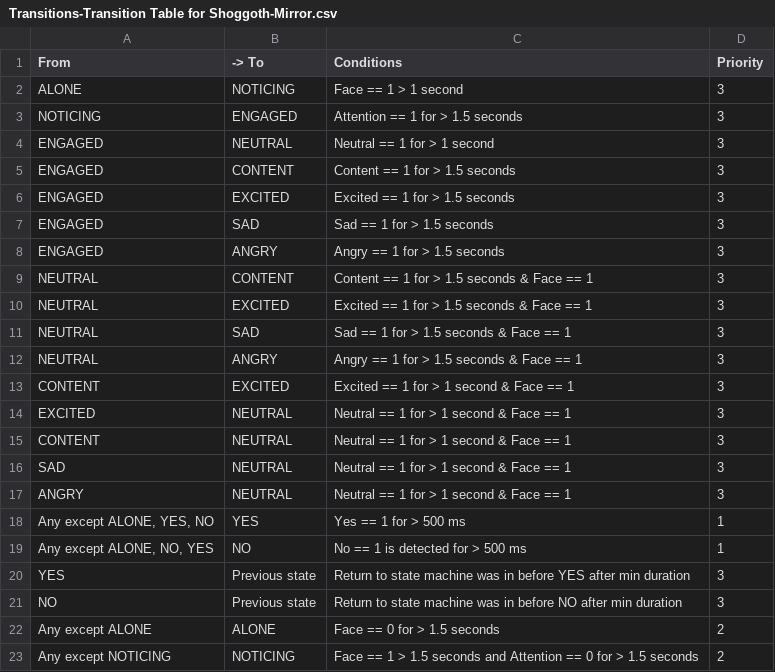
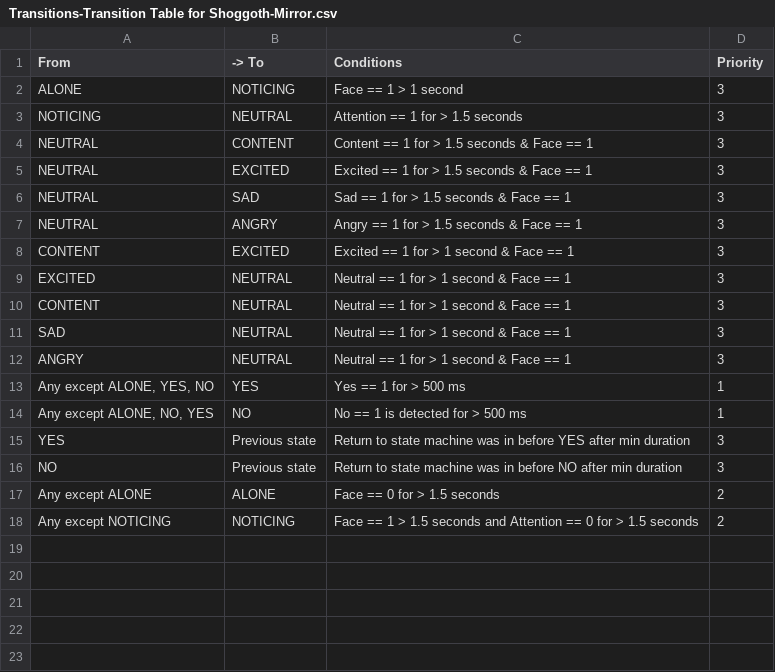
Before and after one commit to stosifian/shoggoth-mini-bringup, a CSV file: shoggoth-mirror-state/Transitions-Transition Table for Shoggoth-Mirror.csv, drawn as a sheet.

```diff
--- a/shoggoth-mirror-state/Transitions-Transition Table for Shoggoth-Mirror.csv
+++ b/shoggoth-mirror-state/Transitions-Transition Table for Shoggoth-Mirror.csv
@@ -2,8 +2,3 @@ From,-> To,Conditions,Priority
 ALONE,NOTICING,Face == 1 > 1 second,3
-NOTICING,ENGAGED,Attention == 1 for > 1.5 seconds,3
-ENGAGED,NEUTRAL,Neutral == 1 for > 1 second,3
-ENGAGED,CONTENT,Content == 1 for > 1.5 seconds,3
-ENGAGED,EXCITED,Excited == 1 for > 1.5 seconds,3
-ENGAGED,SAD,Sad == 1 for > 1.5 seconds,3
-ENGAGED,ANGRY,Angry == 1 for > 1.5 seconds,3
+NOTICING,NEUTRAL,Attention == 1 for > 1.5 seconds,3
 NEUTRAL,CONTENT,Content == 1 for > 1.5 seconds & Face == 1,3
```
Also changed, not shown: shoggoth-mirror-state/States-State Table for Shoggoth-Mirror.csv, shoggoth-mirror-state/Timing-Timing Table for Shoggoth-Mirror.csv, 6 other files.
